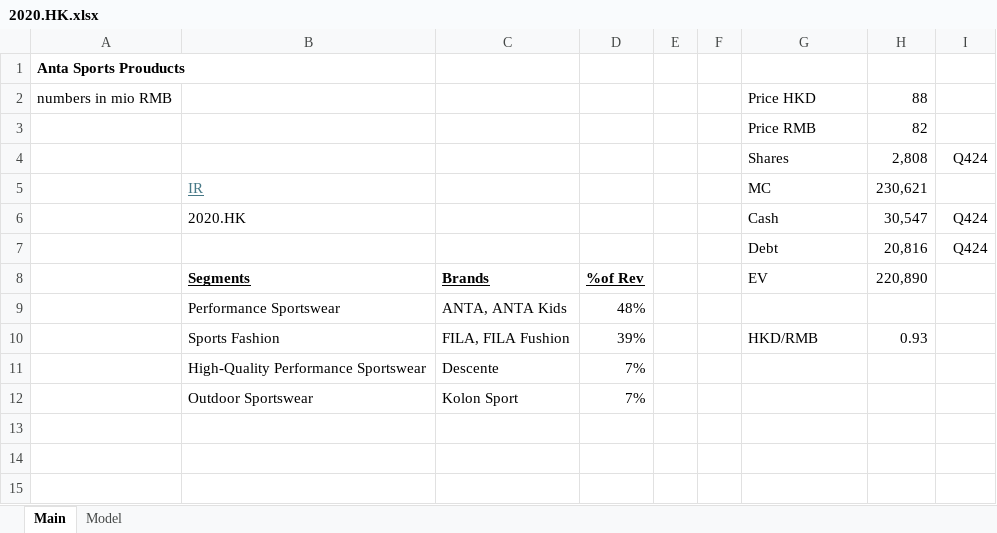
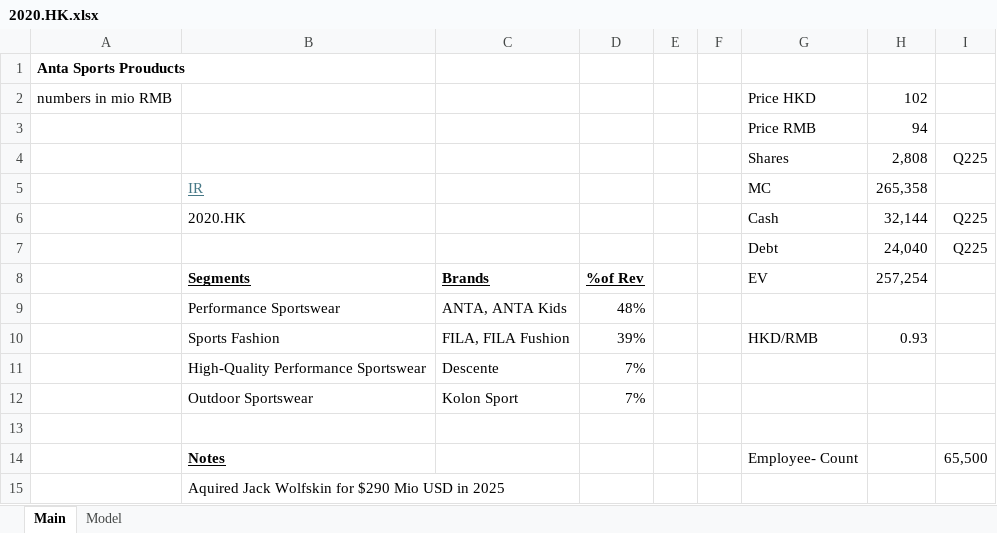
Before and after one commit to oscarsettje/Models, an Excel workbook: 2020.HK.xlsx, sheet Main, drawn as a sheet; values as stored, in another font and other column widths than the file's, no borders; removed rows and columns are numbered as before the commit, all else as after; the diff names each change by its address in the sheet, - before the commit and + after, or states it on an @@ line.

```diff
--- a/2020.HK.xlsx (sheet Main)
+++ b/2020.HK.xlsx (sheet Main)
-H2: 88
+H2: 102
-H3: 82
+H3: 94
-I4: Q424
+I4: Q225
-H5: 230,621
+H5: 265,358
-H6: 30,547
+H6: 32,144
-I6: Q424
+I6: Q225
-row 7:  |  |  |  |  |  | Debt | 20,816 | Q424
+row 7:  |  |  |  |  |  | Debt | 24,040 | Q225
-H8: 220,890
+H8: 257,254
+row 13: (empty)
+row 14:  | Notes |  |  |  |  | Employee- Count |  | 65,500
+row 15:  | Aquired Jack Wolfskin for $290 Mio USD in 2025
```
Also changed, not shown: sheet Model, formulas that keep their value, ANF.xlsx, ROST.xlsx, 1 other file.
